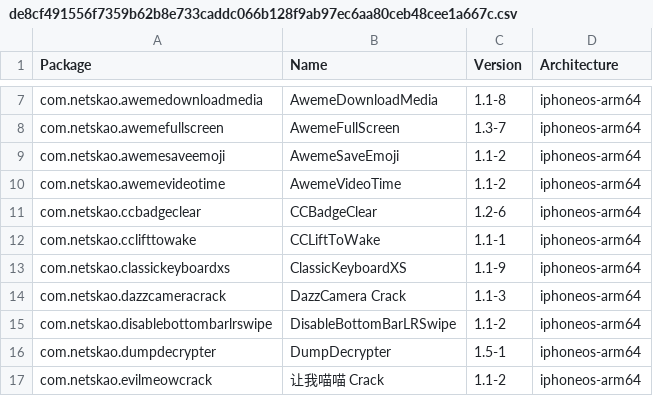
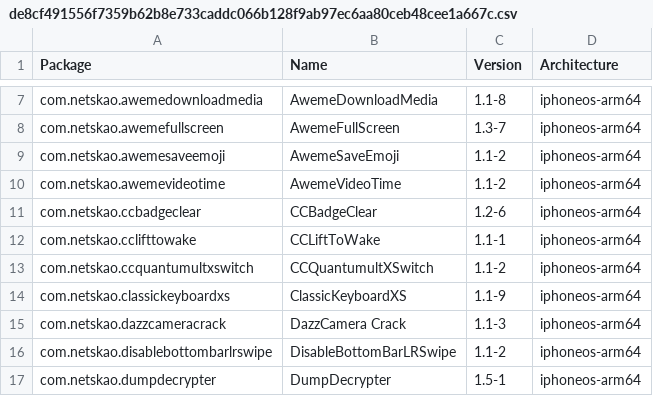
Before and after one commit to NIGHTF3AR/crc_bark, a CSV file: Library/Caches/com.nan.crc/de8cf491556f7359b62b8e733caddc066b128f9ab97ec6aa80ceb48cee1a667c.csv, drawn as a sheet; only a part is shown, gaps mark what is left out; the shorter side is filled out with more unchanged rows; the diff names each change by its address in the sheet, - before the commit and + after, or states it on an @@ line.

```diff
--- a/Library/Caches/com.nan.crc/de8cf491556f7359b62b8e733caddc066b128f9ab97ec6aa80ceb48cee1a667c.csv
+++ b/Library/Caches/com.nan.crc/de8cf491556f7359b62b8e733caddc066b128f9ab97ec6aa80ceb48cee1a667c.csv
+row 13: com.netskao.ccquantumultxswitch | CCQuantumultXSwitch | 1.1-2 | iphoneos-arm64
```
Also changed, not shown: 1 other file.
